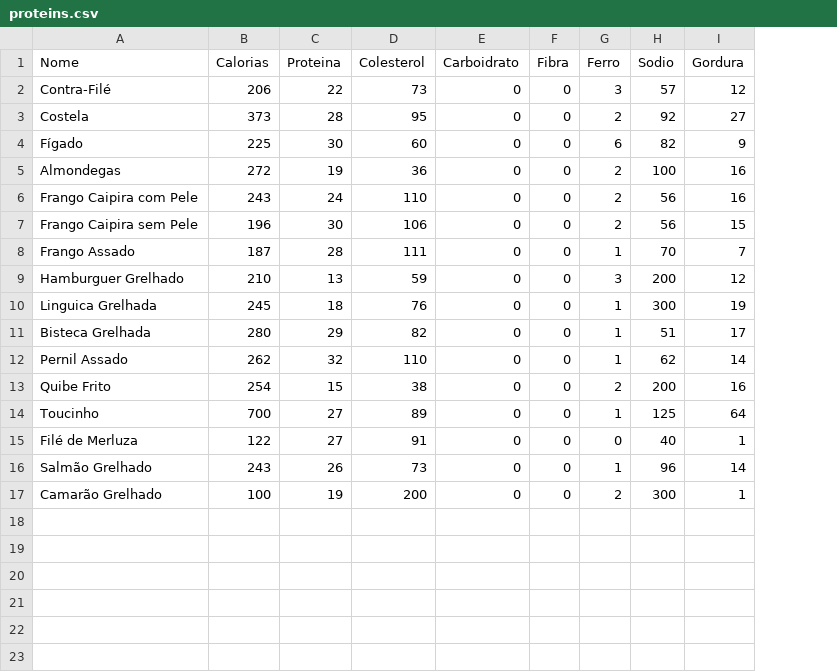
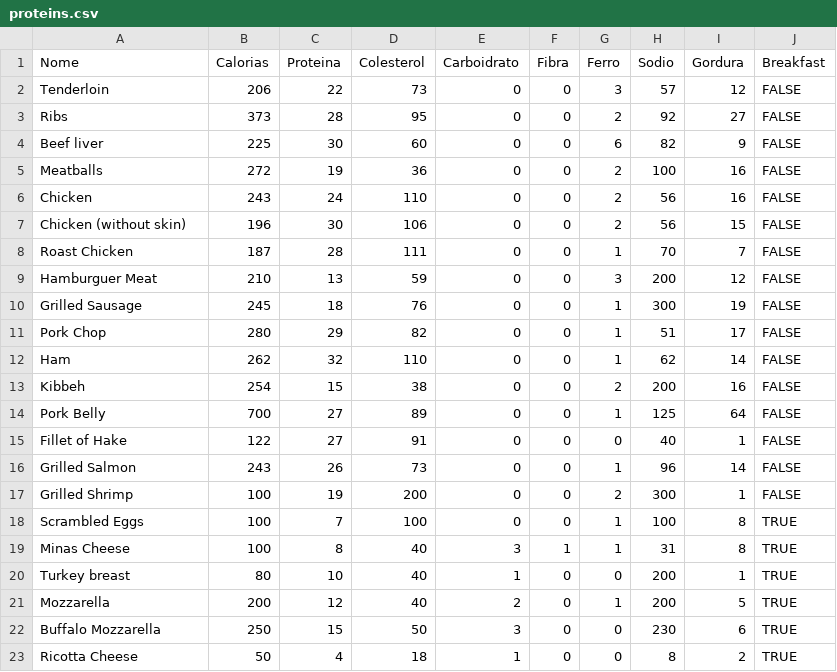
Before and after one commit to juguerreiro/Hey_Nutri, a CSV file: db/proteins.csv, drawn as a sheet; the diff names each change by its address in the sheet, - before the commit and + after, or states it on an @@ line.

Commit message:
added breakfast and excluded breakfast from lunch and dinner

```diff
--- a/db/proteins.csv
+++ b/db/proteins.csv
+column J (Breakfast), rows 2-17: all FALSE
-A2 (Nome): Contra-Filé
+A2 (Nome): Tenderloin
-A3 (Nome): Costela
+A3 (Nome): Ribs
-A4 (Nome): Fígado
+A4 (Nome): Beef liver
-A5 (Nome): Almondegas
+A5 (Nome): Meatballs
-A6 (Nome): Frango Caipira com Pele
+A6 (Nome): Chicken
-A7 (Nome): Frango Caipira sem Pele
+A7 (Nome): Chicken (without skin)
-A8 (Nome): Frango Assado
+A8 (Nome): Roast Chicken
-A9 (Nome): Hamburguer Grelhado
+A9 (Nome): Hamburguer Meat
-A10 (Nome): Linguica Grelhada
+A10 (Nome): Grilled Sausage
-A11 (Nome): Bisteca Grelhada
+A11 (Nome): Pork Chop
-A12 (Nome): Pernil Assado
+A12 (Nome): Ham
-A13 (Nome): Quibe Frito
+A13 (Nome): Kibbeh
-A14 (Nome): Toucinho
+A14 (Nome): Pork Belly
-A15 (Nome): Filé de Merluza
+A15 (Nome): Fillet of Hake
-A16 (Nome): Salmão Grelhado
+A16 (Nome): Grilled Salmon
-A17 (Nome): Camarão Grelhado
+A17 (Nome): Grilled Shrimp
+row 18: Scrambled Eggs | 100 | 7 | 100 | 0 | 0 | 1 | 100 | 8 | TRUE
+row 19: Minas Cheese | 100 | 8 | 40 | 3 | 1 | 1 | 31 | 8 | TRUE
+row 20: Turkey breast | 80 | 10 | 40 | 1 | 0 | 0 | 200 | 1 | TRUE
+row 21: Mozzarella | 200 | 12 | 40 | 2 | 0 | 1 | 200 | 5 | TRUE
+row 22: Buffalo Mozzarella | 250 | 15 | 50 | 3 | 0 | 0 | 230 | 6 | TRUE
+row 23: Ricotta Cheese | 50 | 4 | 18 | 1 | 0 | 0 | 8 | 2 | TRUE
```
Also changed, not shown: db/carbs.csv, 7 other files.
